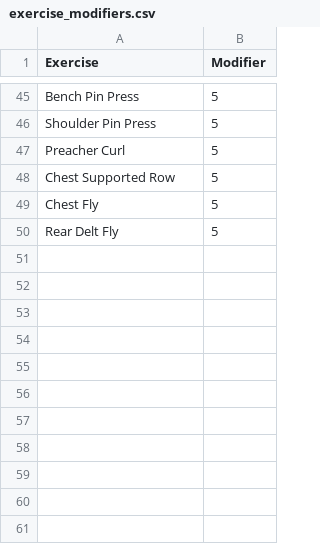
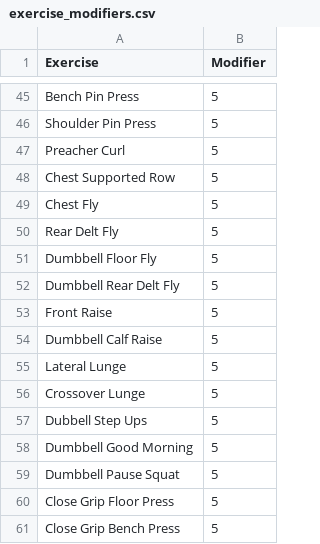
Before and after one commit to raven-black-dream/WorkoutTrackerWeb, a CSV file: exercise_modifiers.csv, drawn as a sheet; only a part is shown, gaps mark what is left out.

```diff
--- a/exercise_modifiers.csv
+++ b/exercise_modifiers.csv
@@ -50 +50,12 @@ Chest Fly,5
 Rear Delt Fly,5
+Dumbbell Floor Fly,5
+Dumbbell Rear Delt Fly,5
+Front Raise,5
+Dumbbell Calf Raise,5
+Lateral Lunge,5
+Crossover Lunge,5
+Dubbell Step Ups,5
+Dumbbell Good Morning,5
+Dumbbell Pause Squat,5
+Close Grip Floor Press,5
+Close Grip Bench Press,5
```
Also changed, not shown: 6 other files.
